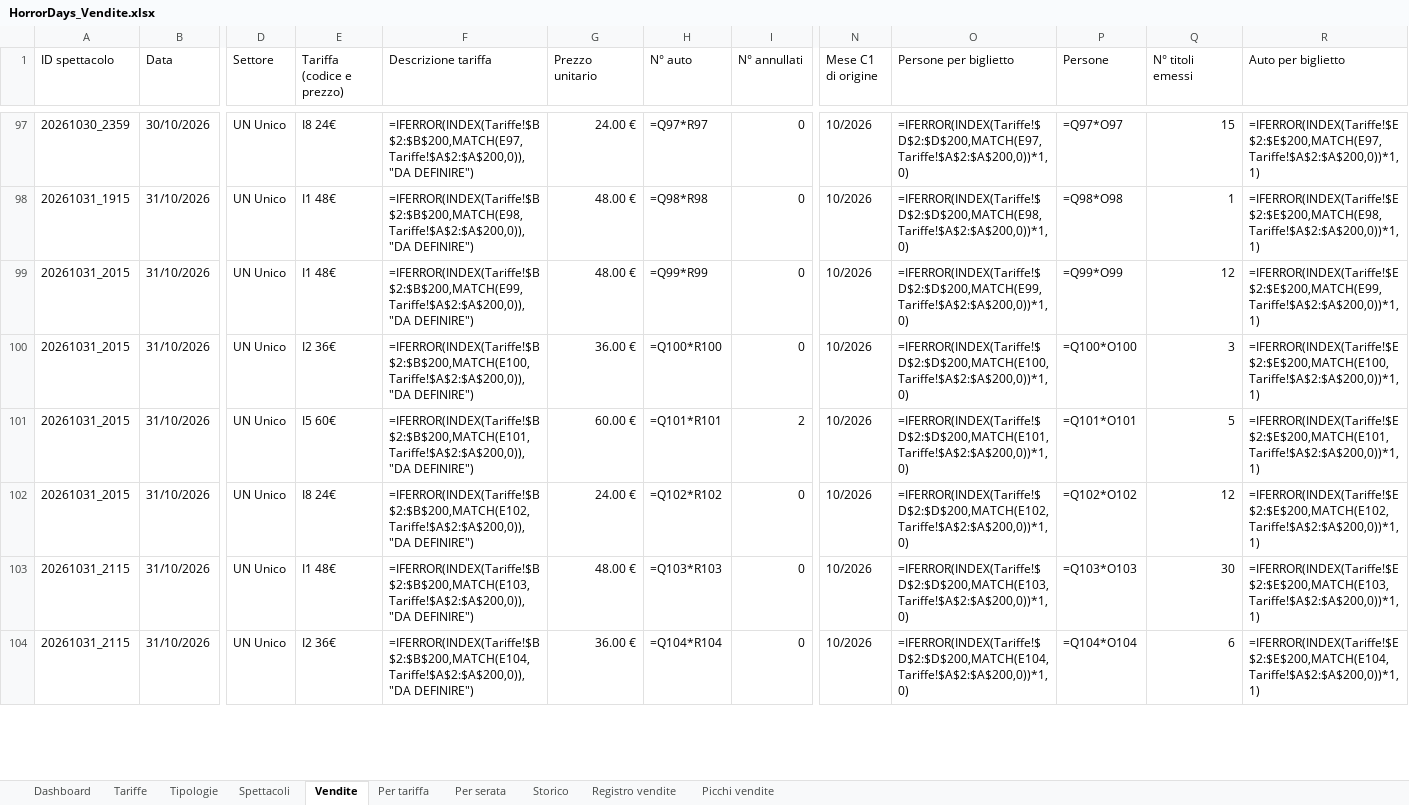
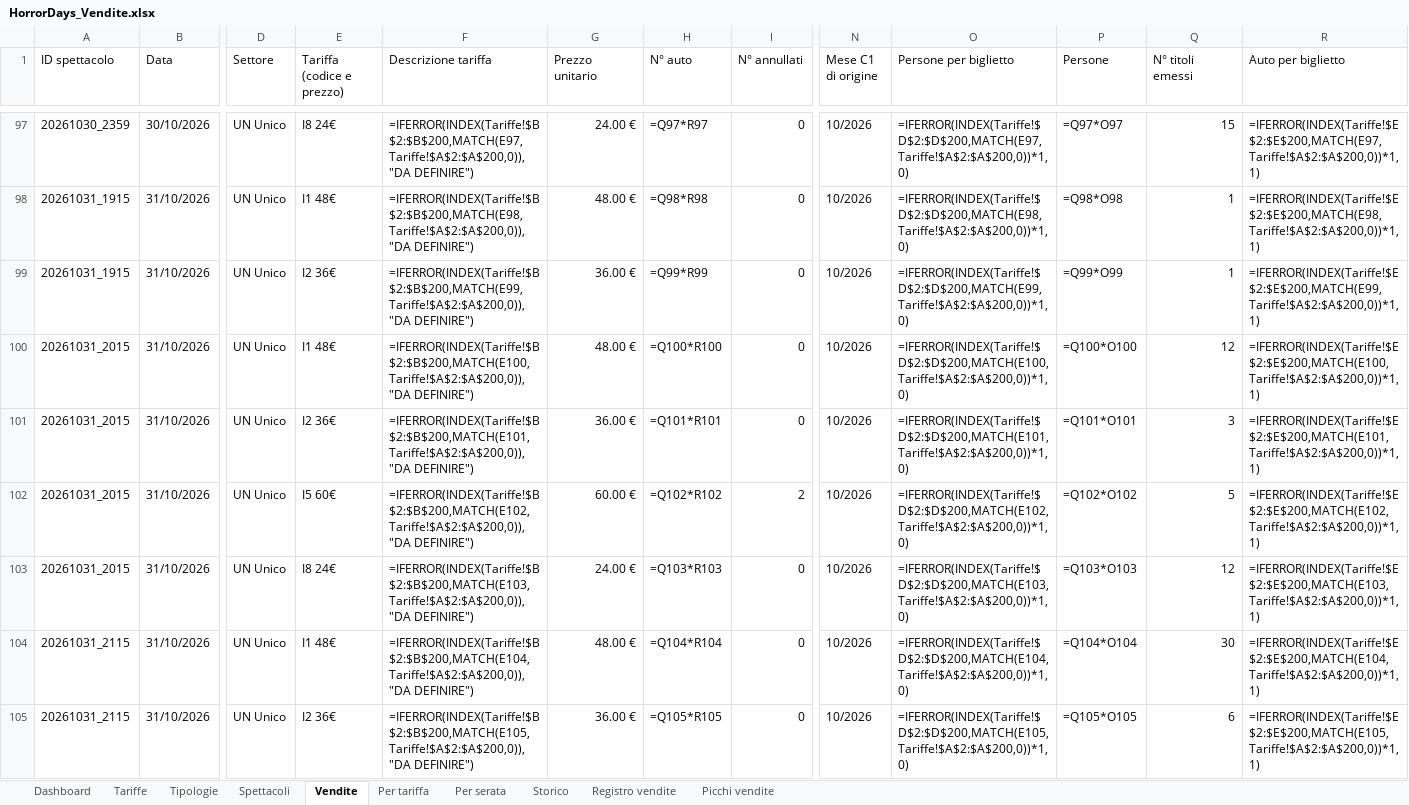
Before and after one commit to boostcreativeai-prog/HorrorDays, an Excel workbook: data/HorrorDays_Vendite.xlsx, sheet Vendite, drawn as a sheet; only a part is shown, gaps mark what is left out; values as stored, in another font and other column widths than the file's, no cell formats; formulas without a stored value are shown as written; addresses are those after the commit; rows hold the shown columns only; the diff covers the shown part only; the diff names each change by its address in the sheet, - before the commit and + after, or states it on an @@ line.

Commit message:
Report vendite 27/10/2026 19:38

```diff
--- a/data/HorrorDays_Vendite.xlsx (sheet Vendite)
+++ b/data/HorrorDays_Vendite.xlsx (sheet Vendite)
+row 99: 20261031_1915 | 31/10/2026 | UN Unico | I2 36€ | =IFERROR(INDEX(Tariffe!$B$2:$B$200,MATCH(E99,Tariffe!$A$2:$A$200,0)),"DA DEFINIRE") | 36.00 € | =Q99*R99 | 0 | 10/2026 | =IFERROR(INDEX(Tariffe!$D$2:$D$200,MATCH(E99,Tariffe!$A$2:$A$200,0))*1,0) | =Q99*O99 | 1 | =IFERROR(INDEX(Tariffe!$E$2:$E$200,MATCH(E99,Tariffe!$A$2:$A$200,0))*1,1)
-F100 (Descrizione tariffa): =IFERROR(INDEX(Tariffe!$B$2:$B$200,MATCH(E99,Tariffe!$A$2:$A$200,0)),"DA DEFINIRE")
+F100 (Descrizione tariffa): =IFERROR(INDEX(Tariffe!$B$2:$B$200,MATCH(E100,Tariffe!$A$2:$A$200,0)),"DA DEFINIRE")
-H100 (N° auto): =Q99*R99
+H100 (N° auto): =Q100*R100
-O100 (Persone per biglietto): =IFERROR(INDEX(Tariffe!$D$2:$D$200,MATCH(E99,Tariffe!$A$2:$A$200,0))*1,0)
+O100 (Persone per biglietto): =IFERROR(INDEX(Tariffe!$D$2:$D$200,MATCH(E100,Tariffe!$A$2:$A$200,0))*1,0)
-P100 (Persone): =Q99*O99
+P100 (Persone): =Q100*O100
-R100 (Auto per biglietto): =IFERROR(INDEX(Tariffe!$E$2:$E$200,MATCH(E99,Tariffe!$A$2:$A$200,0))*1,1)
+R100 (Auto per biglietto): =IFERROR(INDEX(Tariffe!$E$2:$E$200,MATCH(E100,Tariffe!$A$2:$A$200,0))*1,1)
-F101 (Descrizione tariffa): =IFERROR(INDEX(Tariffe!$B$2:$B$200,MATCH(E100,Tariffe!$A$2:$A$200,0)),"DA DEFINIRE")
+F101 (Descrizione tariffa): =IFERROR(INDEX(Tariffe!$B$2:$B$200,MATCH(E101,Tariffe!$A$2:$A$200,0)),"DA DEFINIRE")
-H101 (N° auto): =Q100*R100
+H101 (N° auto): =Q101*R101
-O101 (Persone per biglietto): =IFERROR(INDEX(Tariffe!$D$2:$D$200,MATCH(E100,Tariffe!$A$2:$A$200,0))*1,0)
+O101 (Persone per biglietto): =IFERROR(INDEX(Tariffe!$D$2:$D$200,MATCH(E101,Tariffe!$A$2:$A$200,0))*1,0)
-P101 (Persone): =Q100*O100
+P101 (Persone): =Q101*O101
-R101 (Auto per biglietto): =IFERROR(INDEX(Tariffe!$E$2:$E$200,MATCH(E100,Tariffe!$A$2:$A$200,0))*1,1)
+R101 (Auto per biglietto): =IFERROR(INDEX(Tariffe!$E$2:$E$200,MATCH(E101,Tariffe!$A$2:$A$200,0))*1,1)
-F102 (Descrizione tariffa): =IFERROR(INDEX(Tariffe!$B$2:$B$200,MATCH(E101,Tariffe!$A$2:$A$200,0)),"DA DEFINIRE")
+F102 (Descrizione tariffa): =IFERROR(INDEX(Tariffe!$B$2:$B$200,MATCH(E102,Tariffe!$A$2:$A$200,0)),"DA DEFINIRE")
-H102 (N° auto): =Q101*R101
+H102 (N° auto): =Q102*R102
-O102 (Persone per biglietto): =IFERROR(INDEX(Tariffe!$D$2:$D$200,MATCH(E101,Tariffe!$A$2:$A$200,0))*1,0)
+O102 (Persone per biglietto): =IFERROR(INDEX(Tariffe!$D$2:$D$200,MATCH(E102,Tariffe!$A$2:$A$200,0))*1,0)
-P102 (Persone): =Q101*O101
+P102 (Persone): =Q102*O102
-R102 (Auto per biglietto): =IFERROR(INDEX(Tariffe!$E$2:$E$200,MATCH(E101,Tariffe!$A$2:$A$200,0))*1,1)
+R102 (Auto per biglietto): =IFERROR(INDEX(Tariffe!$E$2:$E$200,MATCH(E102,Tariffe!$A$2:$A$200,0))*1,1)
-F103 (Descrizione tariffa): =IFERROR(INDEX(Tariffe!$B$2:$B$200,MATCH(E102,Tariffe!$A$2:$A$200,0)),"DA DEFINIRE")
+F103 (Descrizione tariffa): =IFERROR(INDEX(Tariffe!$B$2:$B$200,MATCH(E103,Tariffe!$A$2:$A$200,0)),"DA DEFINIRE")
-H103 (N° auto): =Q102*R102
+H103 (N° auto): =Q103*R103
-O103 (Persone per biglietto): =IFERROR(INDEX(Tariffe!$D$2:$D$200,MATCH(E102,Tariffe!$A$2:$A$200,0))*1,0)
+O103 (Persone per biglietto): =IFERROR(INDEX(Tariffe!$D$2:$D$200,MATCH(E103,Tariffe!$A$2:$A$200,0))*1,0)
-P103 (Persone): =Q102*O102
+P103 (Persone): =Q103*O103
-R103 (Auto per biglietto): =IFERROR(INDEX(Tariffe!$E$2:$E$200,MATCH(E102,Tariffe!$A$2:$A$200,0))*1,1)
+R103 (Auto per biglietto): =IFERROR(INDEX(Tariffe!$E$2:$E$200,MATCH(E103,Tariffe!$A$2:$A$200,0))*1,1)
-F104 (Descrizione tariffa): =IFERROR(INDEX(Tariffe!$B$2:$B$200,MATCH(E103,Tariffe!$A$2:$A$200,0)),"DA DEFINIRE")
+F104 (Descrizione tariffa): =IFERROR(INDEX(Tariffe!$B$2:$B$200,MATCH(E104,Tariffe!$A$2:$A$200,0)),"DA DEFINIRE")
-H104 (N° auto): =Q103*R103
+H104 (N° auto): =Q104*R104
-O104 (Persone per biglietto): =IFERROR(INDEX(Tariffe!$D$2:$D$200,MATCH(E103,Tariffe!$A$2:$A$200,0))*1,0)
+O104 (Persone per biglietto): =IFERROR(INDEX(Tariffe!$D$2:$D$200,MATCH(E104,Tariffe!$A$2:$A$200,0))*1,0)
-P104 (Persone): =Q103*O103
+P104 (Persone): =Q104*O104
-R104 (Auto per biglietto): =IFERROR(INDEX(Tariffe!$E$2:$E$200,MATCH(E103,Tariffe!$A$2:$A$200,0))*1,1)
+R104 (Auto per biglietto): =IFERROR(INDEX(Tariffe!$E$2:$E$200,MATCH(E104,Tariffe!$A$2:$A$200,0))*1,1)
-F105 (Descrizione tariffa): =IFERROR(INDEX(Tariffe!$B$2:$B$200,MATCH(E104,Tariffe!$A$2:$A$200,0)),"DA DEFINIRE")
+F105 (Descrizione tariffa): =IFERROR(INDEX(Tariffe!$B$2:$B$200,MATCH(E105,Tariffe!$A$2:$A$200,0)),"DA DEFINIRE")
-H105 (N° auto): =Q104*R104
+H105 (N° auto): =Q105*R105
-O105 (Persone per biglietto): =IFERROR(INDEX(Tariffe!$D$2:$D$200,MATCH(E104,Tariffe!$A$2:$A$200,0))*1,0)
+O105 (Persone per biglietto): =IFERROR(INDEX(Tariffe!$D$2:$D$200,MATCH(E105,Tariffe!$A$2:$A$200,0))*1,0)
-P105 (Persone): =Q104*O104
+P105 (Persone): =Q105*O105
-R105 (Auto per biglietto): =IFERROR(INDEX(Tariffe!$E$2:$E$200,MATCH(E104,Tariffe!$A$2:$A$200,0))*1,1)
+R105 (Auto per biglietto): =IFERROR(INDEX(Tariffe!$E$2:$E$200,MATCH(E105,Tariffe!$A$2:$A$200,0))*1,1)
```
Also changed, not shown: 185 edited cells elsewhere in this sheet, sheet Registro vendite, sheet Picchi vendite, sheet Storico, sheet Dashboard, cell formats, charts or pictures, site/HorrorDays_Vendite.xlsx, 4 other files.
